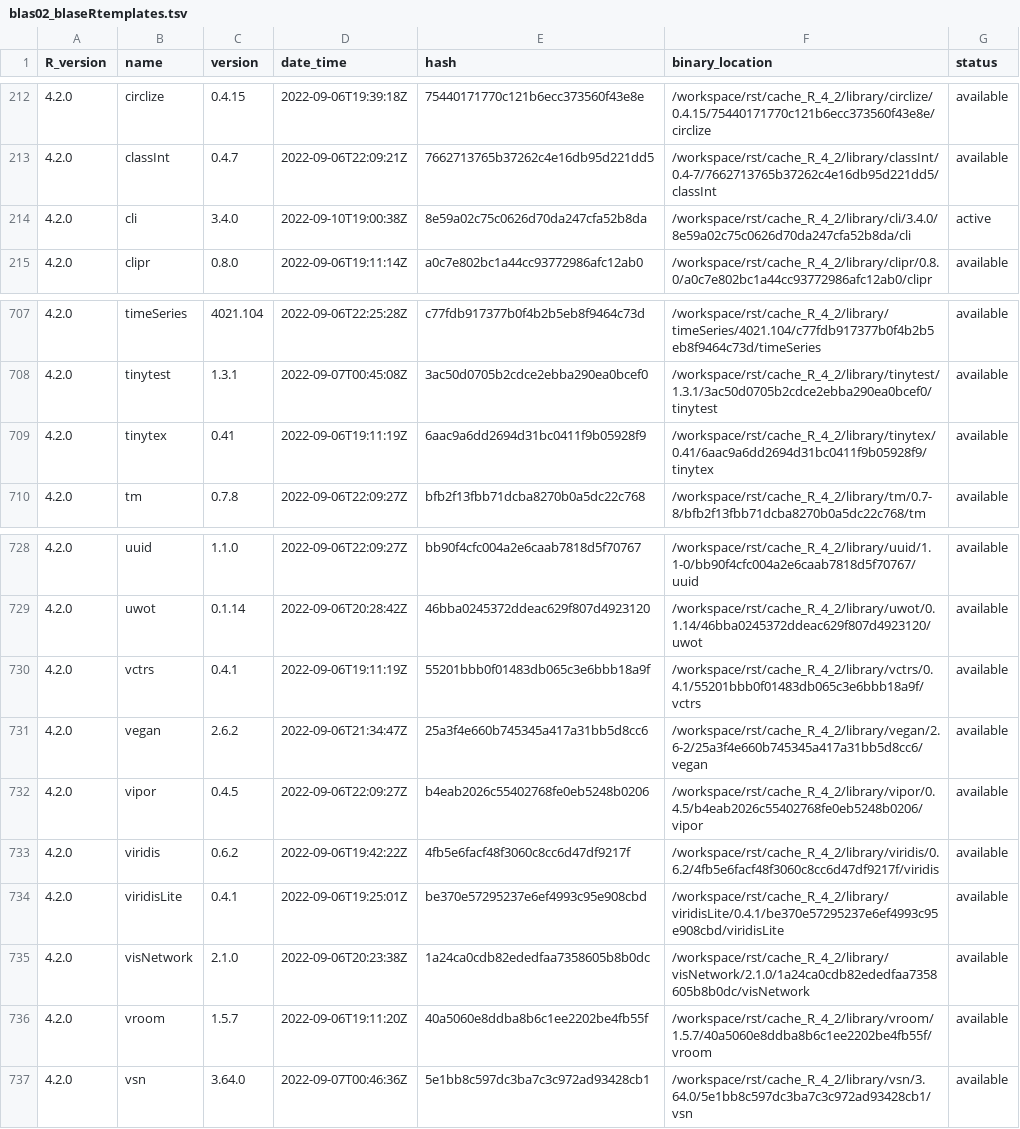
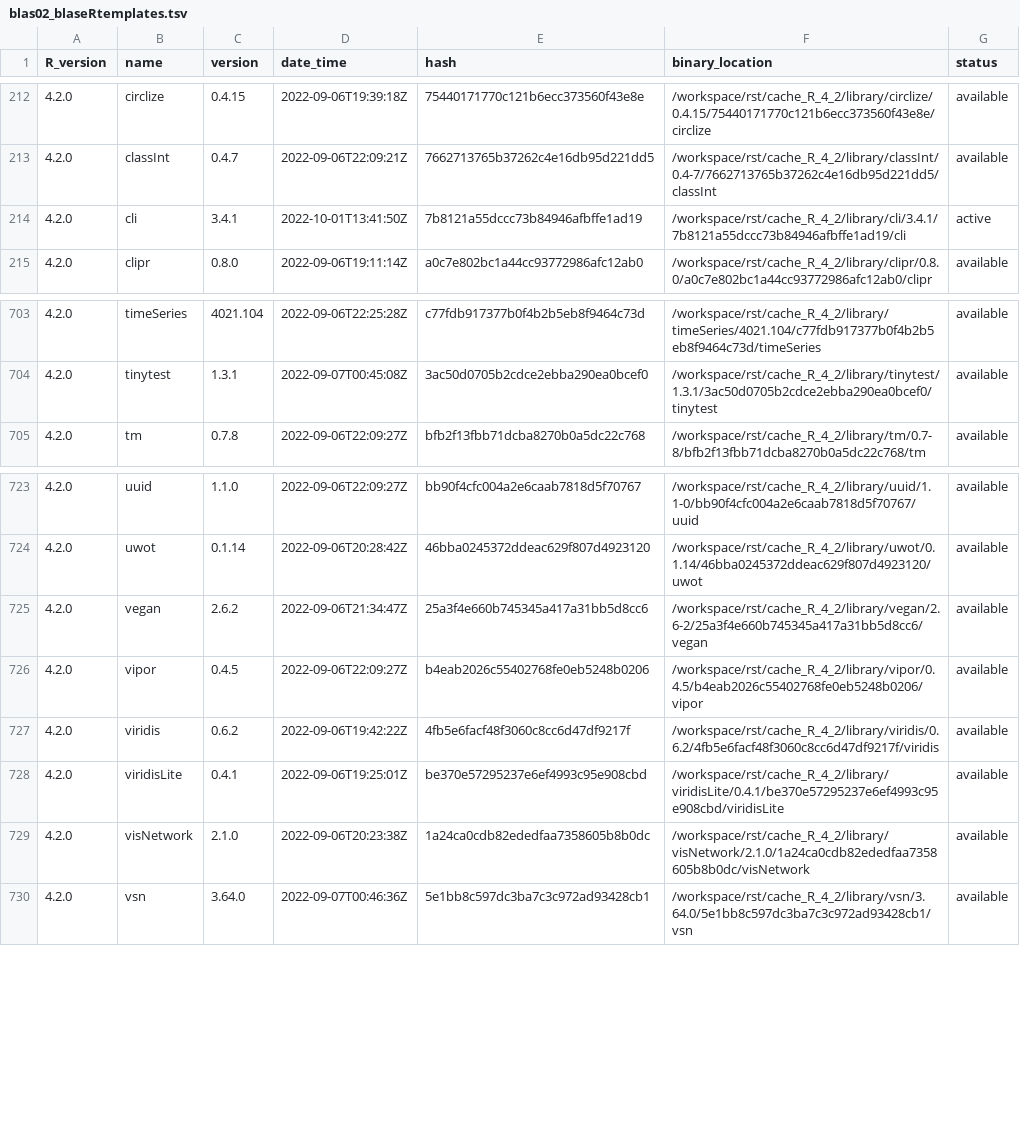
Before and after one commit to blaserlab/blaseRtemplates, a TSV file: library_catalogs/blas02_blaseRtemplates.tsv, drawn as a sheet; only a part is shown, gaps mark what is left out; the diff covers the shown part only.

Commit message:
version 9144

```diff
--- a/library_catalogs/blas02_blaseRtemplates.tsv
+++ b/library_catalogs/blas02_blaseRtemplates.tsv
@@ -213,3 +213,3 @@ R_version	name	version	date_time	hash	binary_location	status
 4.2.0	classInt	0.4.7	2022-09-06T22:09:21Z	7662713765b37262c4e16db95d221dd5	/workspace/rst/cache_R_4_2/library/classInt/0.4-7/7662713765b37262c4e16db95d221dd5/classInt	available
-4.2.0	cli	3.4.0	2022-09-10T19:00:38Z	8e59a02c75c0626d70da247cfa52b8da	/workspace/rst/cache_R_4_2/library/cli/3.4.0/8e59a02c75c0626d70da247cfa52b8da/cli	active
+4.2.0	cli	3.4.1	2022-10-01T13:41:50Z	7b8121a55dccc73b84946afbffe1ad19	/workspace/rst/cache_R_4_2/library/cli/3.4.1/7b8121a55dccc73b84946afbffe1ad19/cli	active
 4.2.0	clipr	0.8.0	2022-09-06T19:11:14Z	a0c7e802bc1a44cc93772986afc12ab0	/workspace/rst/cache_R_4_2/library/clipr/0.8.0/a0c7e802bc1a44cc93772986afc12ab0/clipr	available
@@ -708,3 +704,2 @@ R_version	name	version	date_time	hash	binary_location	status
 4.2.0	tinytest	1.3.1	2022-09-07T00:45:08Z	3ac50d0705b2cdce2ebba290ea0bcef0	/workspace/rst/cache_R_4_2/library/tinytest/1.3.1/3ac50d0705b2cdce2ebba290ea0bcef0/tinytest	available
-4.2.0	tinytex	0.41	2022-09-06T19:11:19Z	6aac9a6dd2694d31bc0411f9b05928f9	/workspace/rst/cache_R_4_2/library/tinytex/0.41/6aac9a6dd2694d31bc0411f9b05928f9/tinytex	available
 4.2.0	tm	0.7.8	2022-09-06T22:09:27Z	bfb2f13fbb71dcba8270b0a5dc22c768	/workspace/rst/cache_R_4_2/library/tm/0.7-8/bfb2f13fbb71dcba8270b0a5dc22c768/tm	available
@@ -729,3 +724,2 @@ R_version	name	version	date_time	hash	binary_location	status
 4.2.0	uwot	0.1.14	2022-09-06T20:28:42Z	46bba0245372ddeac629f807d4923120	/workspace/rst/cache_R_4_2/library/uwot/0.1.14/46bba0245372ddeac629f807d4923120/uwot	available
-4.2.0	vctrs	0.4.1	2022-09-06T19:11:19Z	55201bbb0f01483db065c3e6bbb18a9f	/workspace/rst/cache_R_4_2/library/vctrs/0.4.1/55201bbb0f01483db065c3e6bbb18a9f/vctrs	available
 4.2.0	vegan	2.6.2	2022-09-06T21:34:47Z	25a3f4e660b745345a417a31bb5d8cc6	/workspace/rst/cache_R_4_2/library/vegan/2.6-2/25a3f4e660b745345a417a31bb5d8cc6/vegan	available
@@ -735,3 +729,2 @@ R_version	name	version	date_time	hash	binary_location	status
 4.2.0	visNetwork	2.1.0	2022-09-06T20:23:38Z	1a24ca0cdb82ededfaa7358605b8b0dc	/workspace/rst/cache_R_4_2/library/visNetwork/2.1.0/1a24ca0cdb82ededfaa7358605b8b0dc/visNetwork	available
-4.2.0	vroom	1.5.7	2022-09-06T19:11:20Z	40a5060e8ddba8b6c1ee2202be4fb55f	/workspace/rst/cache_R_4_2/library/vroom/1.5.7/40a5060e8ddba8b6c1ee2202be4fb55f/vroom	available
 4.2.0	vsn	3.64.0	2022-09-07T00:46:36Z	5e1bb8c597dc3ba7c3c972ad93428cb1	/workspace/rst/cache_R_4_2/library/vsn/3.64.0/5e1bb8c597dc3ba7c3c972ad93428cb1/vsn	available
```
Also changed, not shown: 4 removed rows and 8 edited cells elsewhere in this file, 2 other files.
